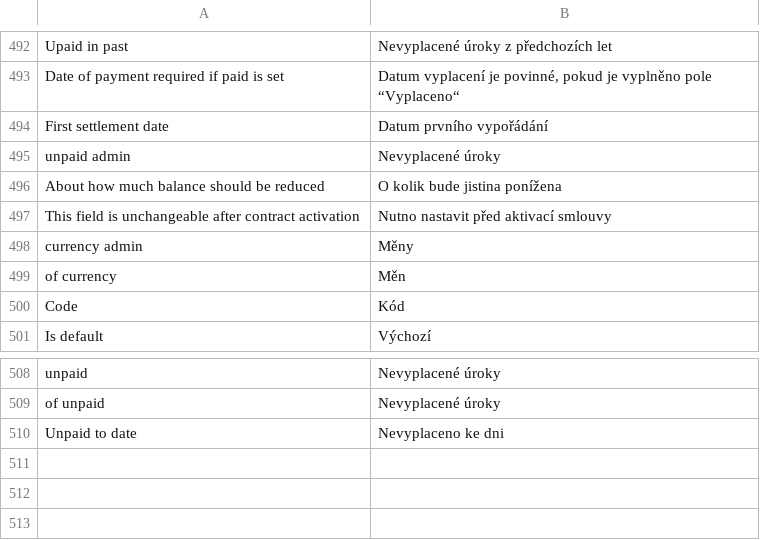
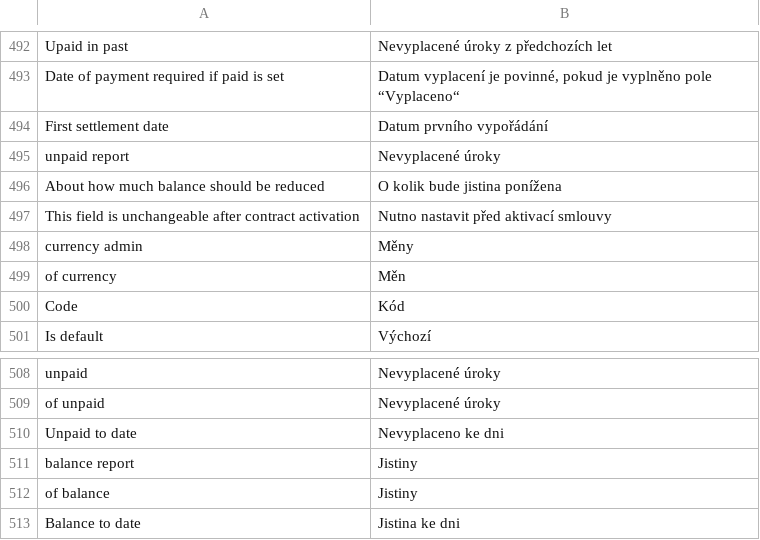
Before and after one commit to martinkulich/maur-creditors, a CSV file: data/translations/messages.csv, drawn as a sheet; only a part is shown, gaps mark what is left out.

```diff
--- a/data/translations/messages.csv
+++ b/data/translations/messages.csv
@@ -494,3 +494,3 @@ Date of payment required if paid is set;Datum vyplacení je povinné, pokud je v
 First settlement date;Datum prvního vypořádání
-unpaid admin;Nevyplacené úroky
+unpaid report;Nevyplacené úroky
 About how much balance should be reduced;O kolik bude jistina ponížena
@@ -510 +510,4 @@ of unpaid;Nevyplacené úroky
 Unpaid to date;Nevyplaceno ke dni
+balance report;Jistiny
+of balance;Jistiny
+Balance to date;Jistina ke dni
```
Also changed, not shown: 23 other files.
